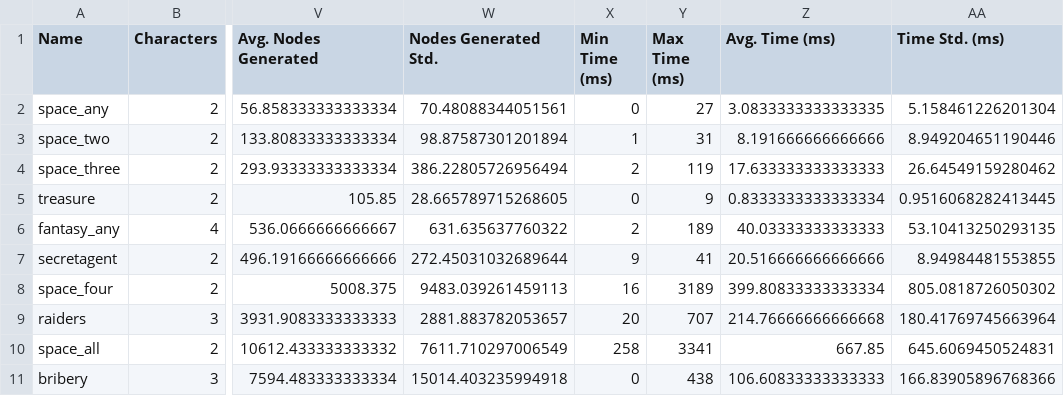
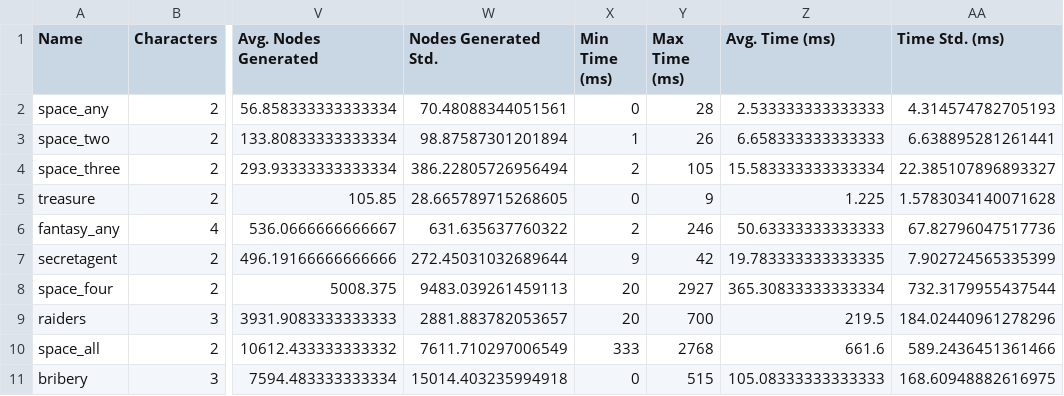
Before and after one commit to sgware/sabre-benchmarks, a CSV file: results/problems.csv, drawn as a sheet; only a part is shown, gaps mark what is left out; the diff covers the shown part only; the diff names each change by its address in the sheet, - before the commit and + after, or states it on an @@ line.

```diff
--- a/results/problems.csv
+++ b/results/problems.csv
-Y2 (Max Time (ms)): 27
+Y2 (Max Time (ms)): 28
-Z2 (Avg. Time (ms)): 3.0833333333333335
+Z2 (Avg. Time (ms)): 2.533333333333333
-AA2 (Time Std. (ms)): 5.158461226201304
+AA2 (Time Std. (ms)): 4.314574782705193
-Y3 (Max Time (ms)): 31
+Y3 (Max Time (ms)): 26
-Z3 (Avg. Time (ms)): 8.191666666666666
+Z3 (Avg. Time (ms)): 6.658333333333333
-AA3 (Time Std. (ms)): 8.949204651190446
+AA3 (Time Std. (ms)): 6.638895281261441
-Y4 (Max Time (ms)): 119
+Y4 (Max Time (ms)): 105
-Z4 (Avg. Time (ms)): 17.633333333333333
+Z4 (Avg. Time (ms)): 15.583333333333334
-AA4 (Time Std. (ms)): 26.64549159280462
+AA4 (Time Std. (ms)): 22.385107896893327
-Z5 (Avg. Time (ms)): 0.8333333333333334
+Z5 (Avg. Time (ms)): 1.225
-AA5 (Time Std. (ms)): 0.9516068282413445
+AA5 (Time Std. (ms)): 1.5783034140071628
-Y6 (Max Time (ms)): 189
+Y6 (Max Time (ms)): 246
-Z6 (Avg. Time (ms)): 40.03333333333333
+Z6 (Avg. Time (ms)): 50.63333333333333
-AA6 (Time Std. (ms)): 53.10413250293135
+AA6 (Time Std. (ms)): 67.82796047517736
-Y7 (Max Time (ms)): 41
+Y7 (Max Time (ms)): 42
-Z7 (Avg. Time (ms)): 20.516666666666666
+Z7 (Avg. Time (ms)): 19.783333333333335
-AA7 (Time Std. (ms)): 8.94984481553855
+AA7 (Time Std. (ms)): 7.902724565335399
-X8 (Min Time (ms)): 16
+X8 (Min Time (ms)): 20
-Y8 (Max Time (ms)): 3189
+Y8 (Max Time (ms)): 2927
-Z8 (Avg. Time (ms)): 399.80833333333334
+Z8 (Avg. Time (ms)): 365.30833333333334
-AA8 (Time Std. (ms)): 805.0818726050302
+AA8 (Time Std. (ms)): 732.3179955437544
-Y9 (Max Time (ms)): 707
+Y9 (Max Time (ms)): 700
-Z9 (Avg. Time (ms)): 214.76666666666668
+Z9 (Avg. Time (ms)): 219.5
-AA9 (Time Std. (ms)): 180.41769745663964
+AA9 (Time Std. (ms)): 184.02440961278296
-X10 (Min Time (ms)): 258
+X10 (Min Time (ms)): 333
-Y10 (Max Time (ms)): 3341
+Y10 (Max Time (ms)): 2768
-Z10 (Avg. Time (ms)): 667.85
+Z10 (Avg. Time (ms)): 661.6
-AA10 (Time Std. (ms)): 645.6069450524831
+AA10 (Time Std. (ms)): 589.2436451361466
-Y11 (Max Time (ms)): 438
+Y11 (Max Time (ms)): 515
-Z11 (Avg. Time (ms)): 106.60833333333333
+Z11 (Avg. Time (ms)): 105.08333333333333
-AA11 (Time Std. (ms)): 166.83905896768366
+AA11 (Time Std. (ms)): 168.60948882616975
```
Also changed, not shown: 1 added row, 1 removed row and 64 edited cells elsewhere in this file, results/planners.csv, results/results.csv, 3 other files.
